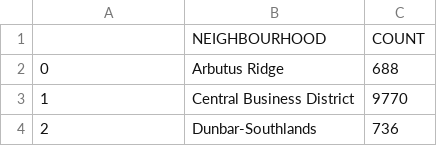
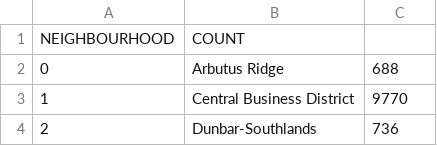
Before and after one commit to puchiha/crime-data-analysis, a CSV file: 517a_crime_vancouver/raw_data/crime_neighbourhood_codes.csv, drawn as a sheet; only a part is shown; removed rows and columns are numbered as before the commit, all else as after; the diff names each change by its address in the sheet, - before the commit and + after, or states it on an @@ line.

```diff
--- a/517a_crime_vancouver/raw_data/crime_neighbourhood_codes.csv
+++ b/517a_crime_vancouver/raw_data/crime_neighbourhood_codes.csv
-row 1:  | NEIGHBOURHOOD | COUNT
+row 1: NEIGHBOURHOOD | COUNT
```
Also changed, not shown: 3 other files.
